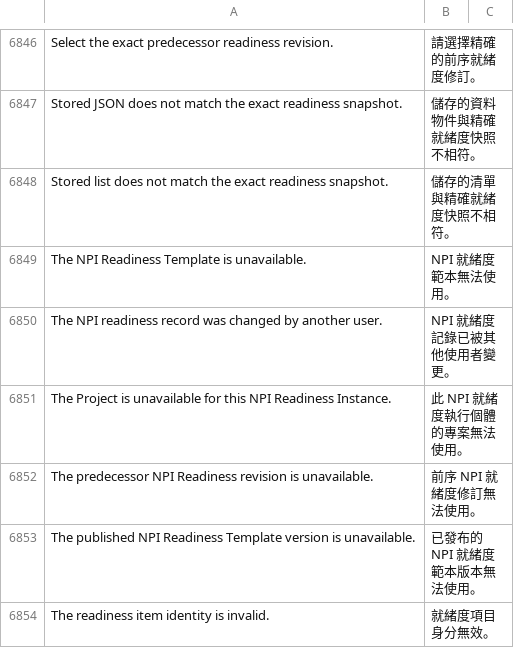
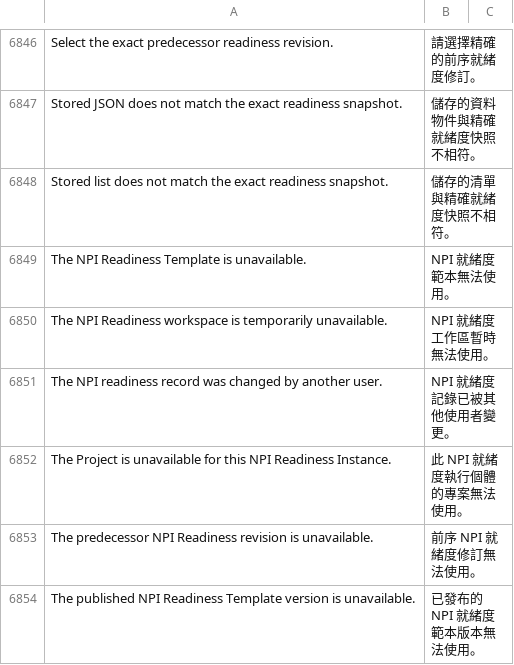
Before and after one commit to kaibowang-hash/jce_npi, a CSV file: apps/npi_core/npi_core/translations/zh-TW.csv, drawn as a sheet; only a part is shown, gaps mark what is left out; the shorter side is filled out with more unchanged rows.

Commit message:
feat(npi): add readiness repository boundary

```diff
--- a/apps/npi_core/npi_core/translations/zh-TW.csv
+++ b/apps/npi_core/npi_core/translations/zh-TW.csv
@@ -6849,2 +6849,3 @@ Stored list does not match the exact readiness snapshot.,儲存的清單與精
 The NPI Readiness Template is unavailable.,NPI 就緒度範本無法使用。
+The NPI Readiness workspace is temporarily unavailable.,NPI 就緒度工作區暫時無法使用。
 The NPI readiness record was changed by another user.,NPI 就緒度記錄已被其他使用者變更。
```
Also changed, not shown: apps/npi_core/npi_core/translations/zh.csv, 20 other files.
